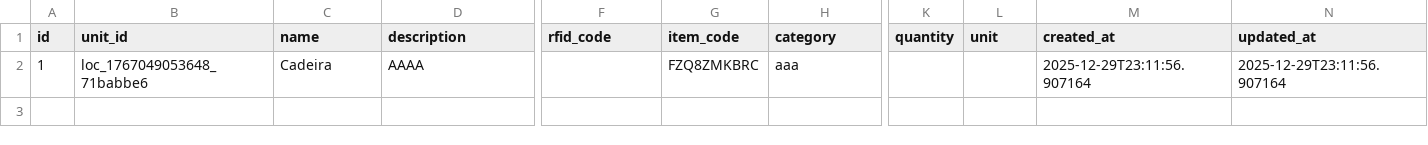
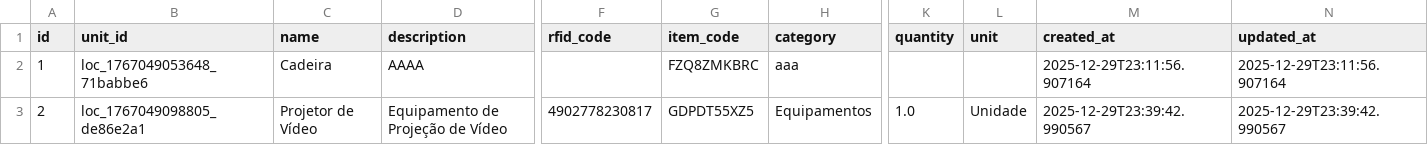
Before and after one commit to dipperauto/SamaRFID-V2, a CSV file: backend/media/assets/assets.csv, drawn as a sheet; only a part is shown, gaps mark what is left out; rows hold the shown columns only; the diff names each change by its address in the sheet, - before the commit and + after, or states it on an @@ line.

```diff
--- a/backend/media/assets/assets.csv
+++ b/backend/media/assets/assets.csv
+row 3: 2 | loc_1767049098805_de86e2a1 | Projetor de Vídeo | Equipamento de Projeção de Vídeo | 4902778230817 | GDPDT55XZ5 | Equipamentos | 1.0 | Unidade | 2025-12-29T23:39:42.990567 | 2025-12-29T23:39:42.990567
```
Also changed, not shown: 8 other files.
